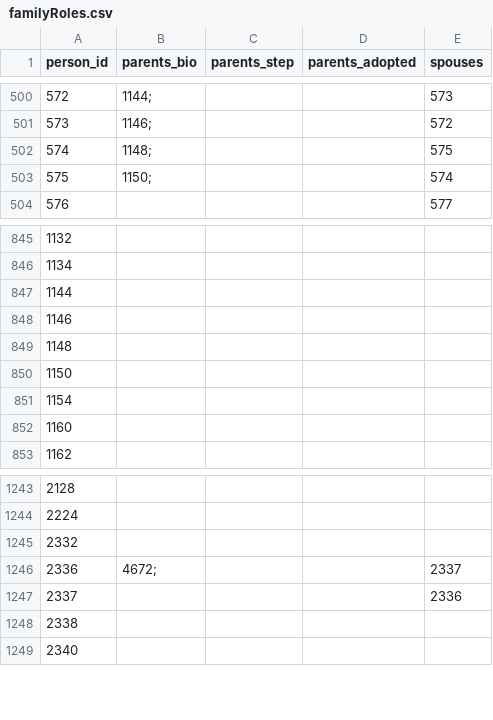
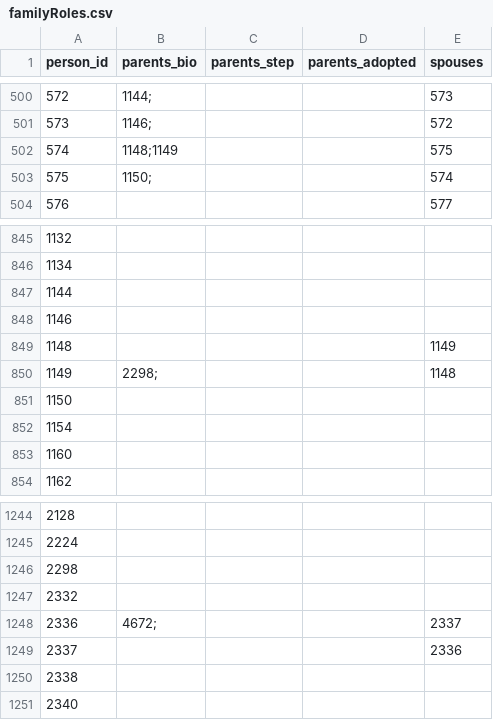
Before and after one commit to John7794/geneo, a CSV file: data/db/uk/familyRoles.csv, drawn as a sheet; only a part is shown, gaps mark what is left out; addresses are those after the commit; the diff names each change by its address in the sheet, - before the commit and + after, or states it on an @@ line.

```diff
--- a/data/db/uk/familyRoles.csv
+++ b/data/db/uk/familyRoles.csv
-B502 (parents_bio): 1148;
+B502 (parents_bio): 1148;1149
-E849 (spouses): (empty)
+E849 (spouses): 1149
+row 850: 1149 | 2298; |  |  | 1148
@@ column A (person_id) renumbered in row 1246 @@
+row 1247: 2332
```
Also changed, not shown: data/db/uk/basic.csv, data/db/uk/birth.csv, 2 other files.
